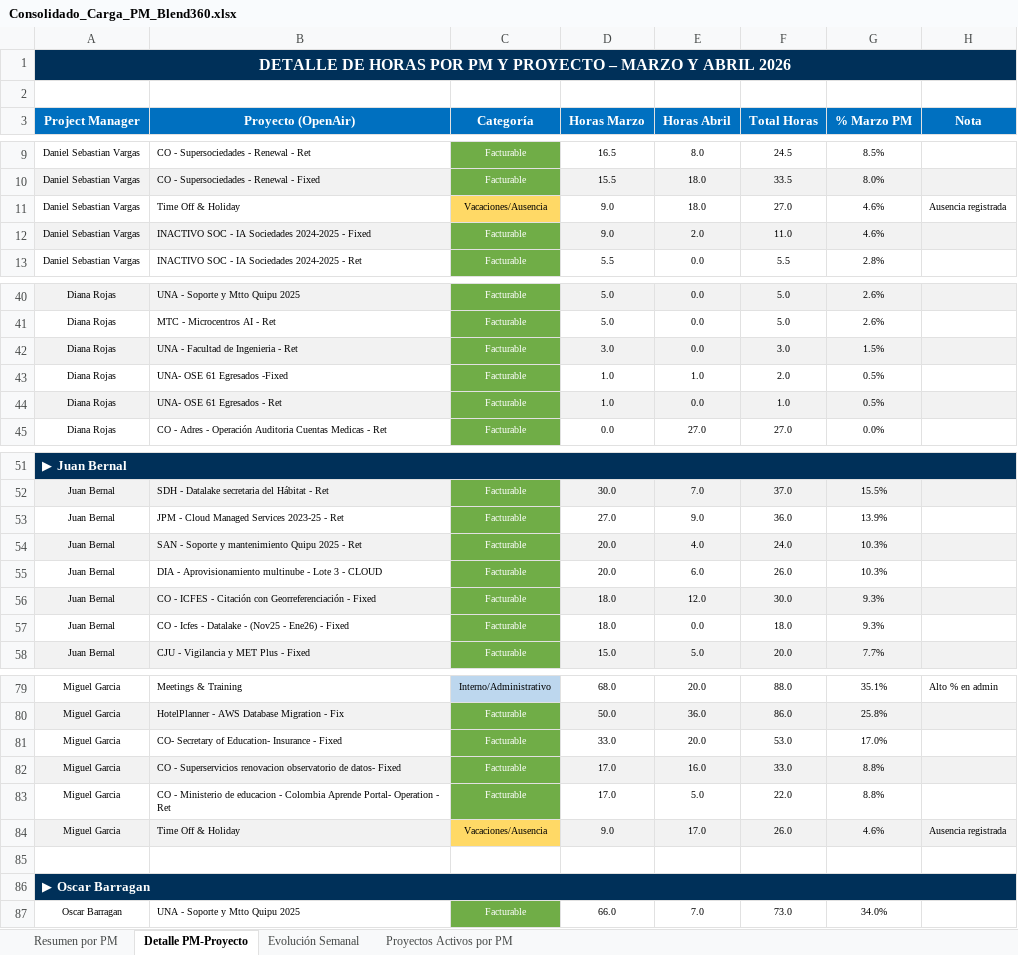
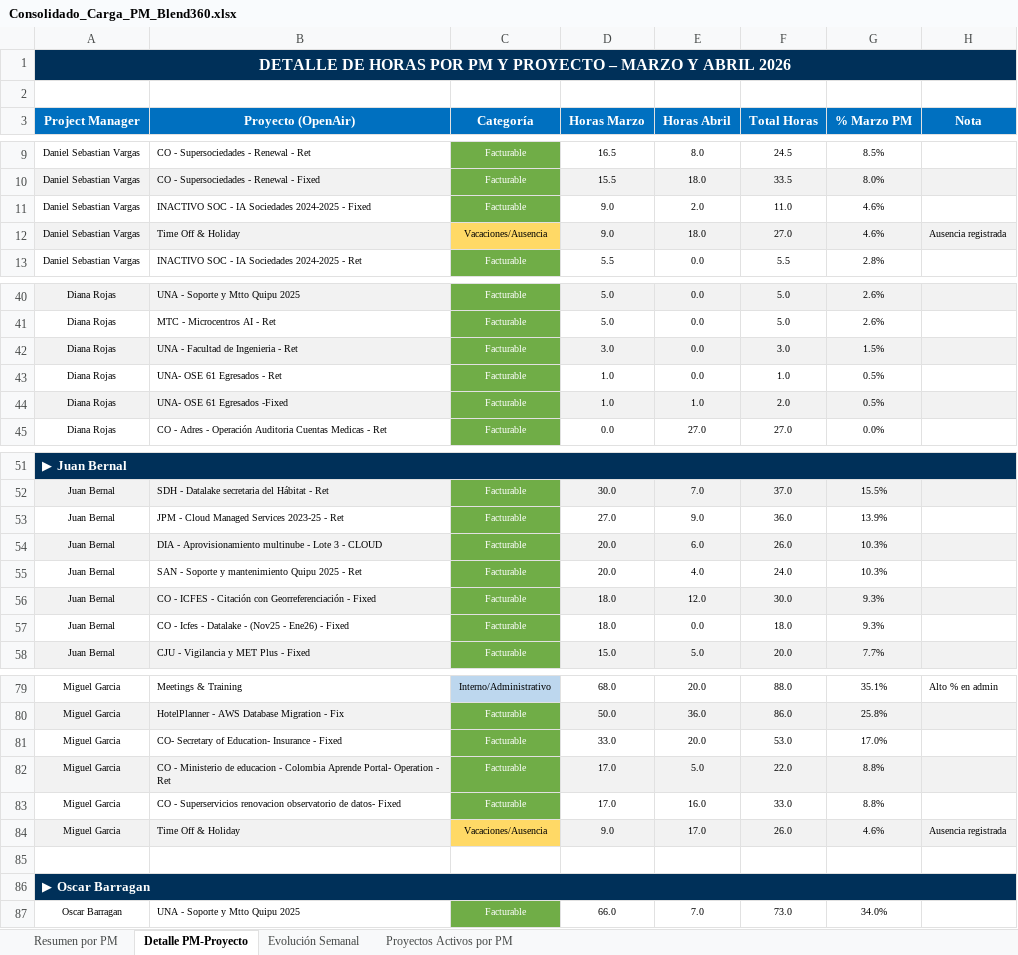
Before and after one commit to ai-scm/PMO-Operations, an Excel workbook: Asignación Proyectos/3. Output/Consolidado_Carga_PM_Blend360.xlsx, sheet Detalle PM-Proyecto, drawn as a sheet; only a part is shown, gaps mark what is left out; values as stored, in another font and other column widths than the file's, no borders; addresses are those after the commit; the diff names each change by its address in the sheet, - before the commit and + after, or states it on an @@ line.

```diff
--- a/Asignación Proyectos/3. Output/Consolidado_Carga_PM_Blend360.xlsx (sheet Detalle PM-Proyecto)
+++ b/Asignación Proyectos/3. Output/Consolidado_Carga_PM_Blend360.xlsx (sheet Detalle PM-Proyecto)
@@ row 12 moved to row 11: Daniel Sebastian Vargas @@
-A12:B12 fill: none
+A12:B12 fill: #F2F2F2
-D12:H12 fill: none
+D12:H12 fill: #F2F2F2
@@ row 44 moved to row 43: Diana Rojas @@
-A44:B44 fill: none
+A44:B44 fill: #F2F2F2
-D44:H44 fill: none
+D44:H44 fill: #F2F2F2
@@ row 55 moved to row 54: Juan Bernal @@
-A55:B55 fill: #F2F2F2
+A55:B55 fill: none
-D55:H55 fill: #F2F2F2
+D55:H55 fill: none
@@ row 83 moved to row 82: Miguel Garcia @@
-A83:B83 fill: #F2F2F2
+A83:B83 fill: none
-D83:H83 fill: #F2F2F2
+D83:H83 fill: none
```
Also changed, not shown: sheet Proyectos Activos por PM, sheet Resumen por PM, Asignación Proyectos/1. Input/maestro.proyectos.xlsx, 8 other files.
